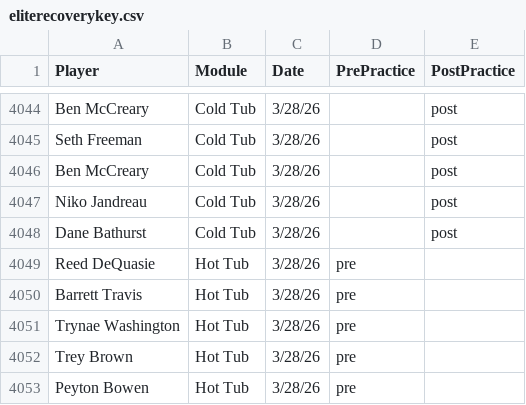
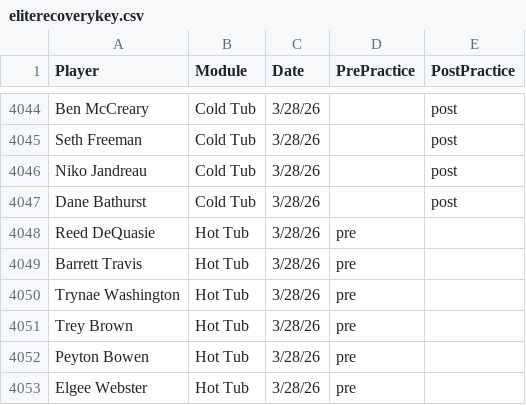
Before and after one commit to emmettj634-png/recovery-dashboard, a CSV file: eliterecoverykey.csv, drawn as a sheet; only a part is shown, gaps mark what is left out; the shorter side is filled out with more unchanged rows.

Commit message:
Update eliterecoverykey.csv

```diff
--- a/eliterecoverykey.csv
+++ b/eliterecoverykey.csv
@@ -4045,3 +4045,2 @@ Ben McCreary,Cold Tub,3/28/26,,post
 Seth Freeman,Cold Tub,3/28/26,,post
-Ben McCreary,Cold Tub,3/28/26,,post
 Niko Jandreau,Cold Tub,3/28/26,,post
```
